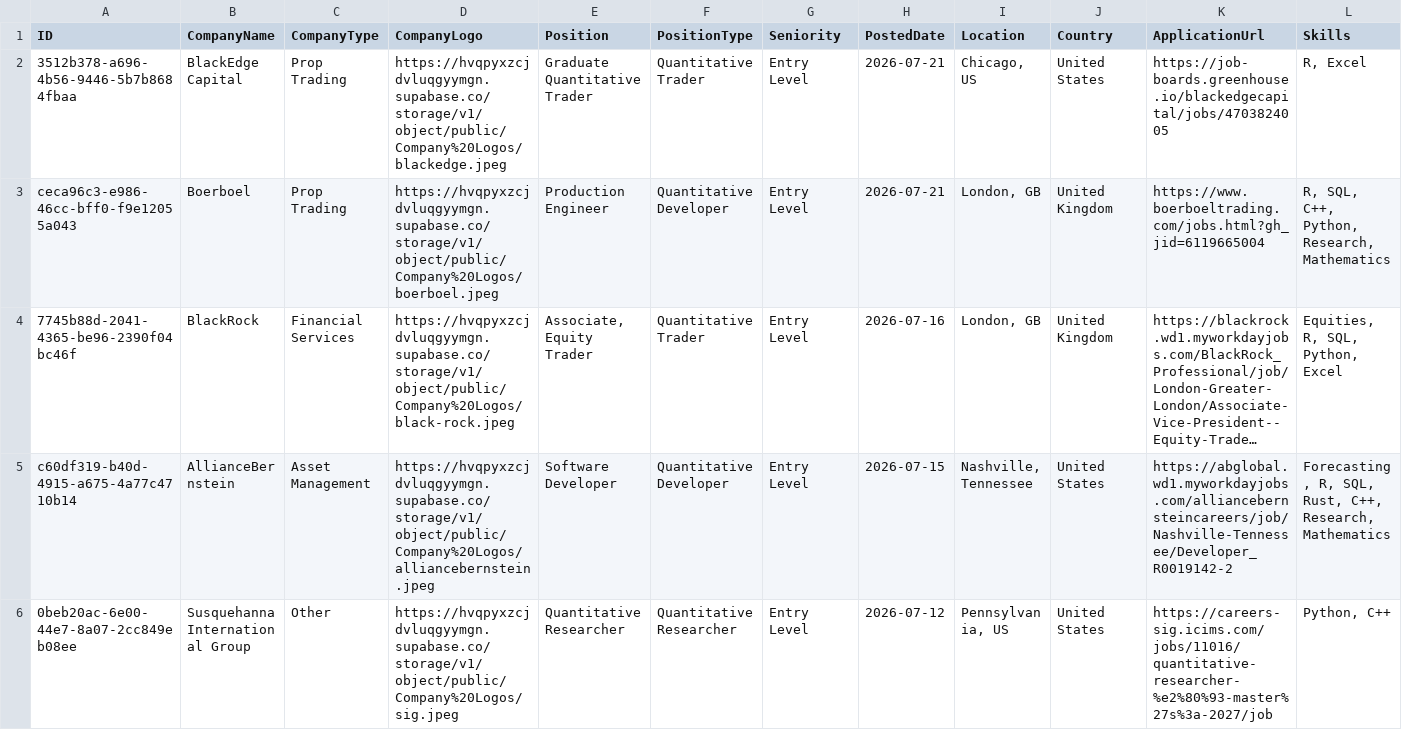
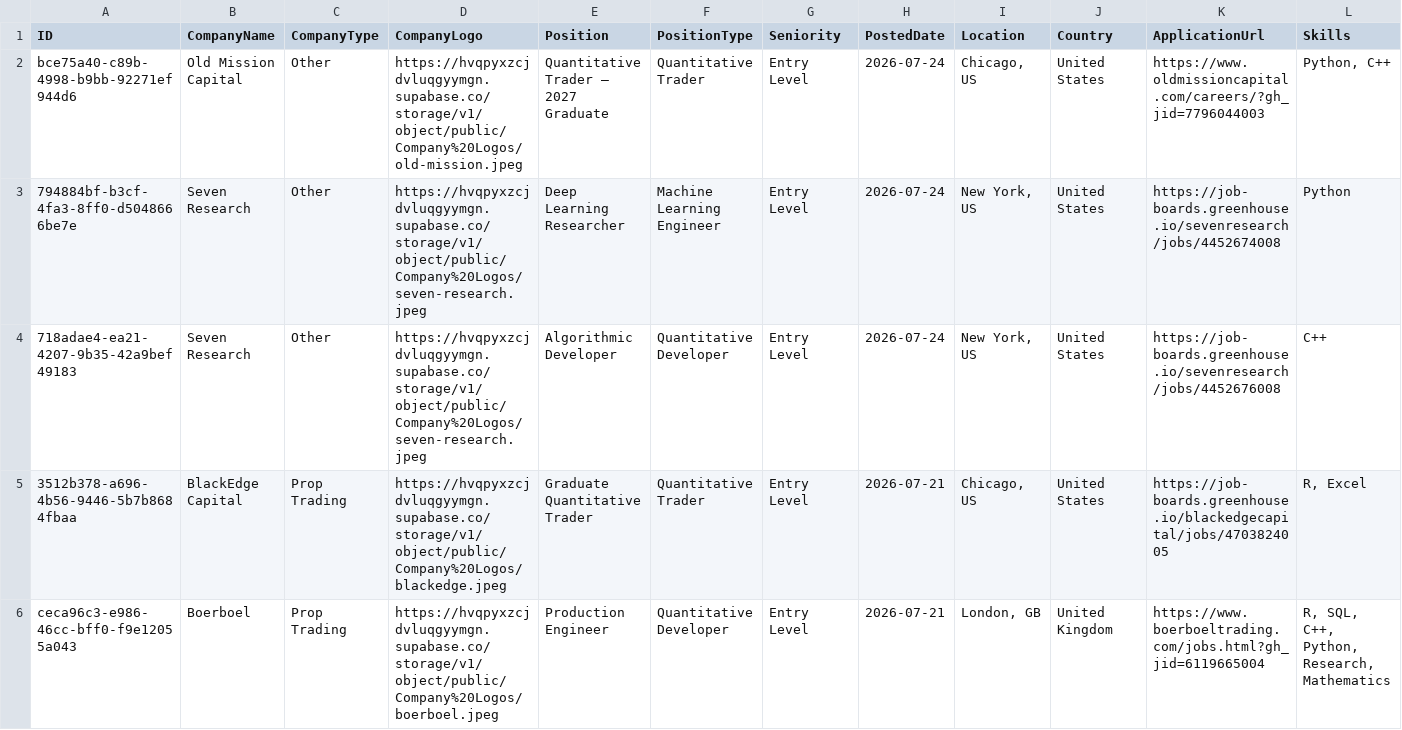
Before and after one commit to ibrahimmudassar/AutoOpenQuant, a CSV file: data.csv, drawn as a sheet; only a part is shown; the shorter side is filled out with more unchanged rows; long unchanged cells end in …; rows hold the shown columns only; the diff names each change by its address in the sheet, - before the commit and + after, or states it on an @@ line.

Commit message:
GitHub Actions Bot

```diff
--- a/data.csv
+++ b/data.csv
+row 2: bce75a40-c89b-4998-b9bb-92271ef944d6 | Old Mission Capital | Other | https://hvqpyxzcjdvluqgyymgn.supabase.co/storage/v1/object/public/Company%20Logos/old-mission.jpeg | Quantitative Trader – 2027 Graduate | Quantitative Trader | Entry Level | 2026-07-24 | Chicago, US | United States | https://www.oldmissioncapital.com/careers/?gh_jid=7796044003 | Python, C++
+row 3: 794884bf-b3cf-4fa3-8ff0-d5048666be7e | Seven Research | Other | https://hvqpyxzcjdvluqgyymgn.supabase.co/storage/v1/object/public/Company%20Logos/seven-research.jpeg | Deep Learning Researcher | Machine Learning Engineer | Entry Level | 2026-07-24 | New York, US | United States | https://job-boards.greenhouse.io/sevenresearch/jobs/4452674008 | Python
+row 4: 718adae4-ea21-4207-9b35-42a9bef49183 | Seven Research | Other | https://hvqpyxzcjdvluqgyymgn.supabase.co/storage/v1/object/public/Company%20Logos/seven-research.jpeg | Algorithmic Developer | Quantitative Developer | Entry Level | 2026-07-24 | New York, US | United States | https://job-boards.greenhouse.io/sevenresearch/jobs/4452676008 | C++
```
